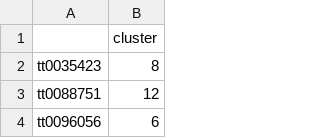
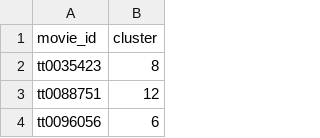
Before and after one commit to cbuntain/umd.inst414, a CSV file: Module05/movie_to_cluster.csv, drawn as a sheet; only a part is shown.

Commit message:
Added header

```diff
--- a/Module05/movie_to_cluster.csv
+++ b/Module05/movie_to_cluster.csv
@@ -1,2 +1,2 @@
-,cluster
+movie_id,cluster
 tt0035423,8
```
